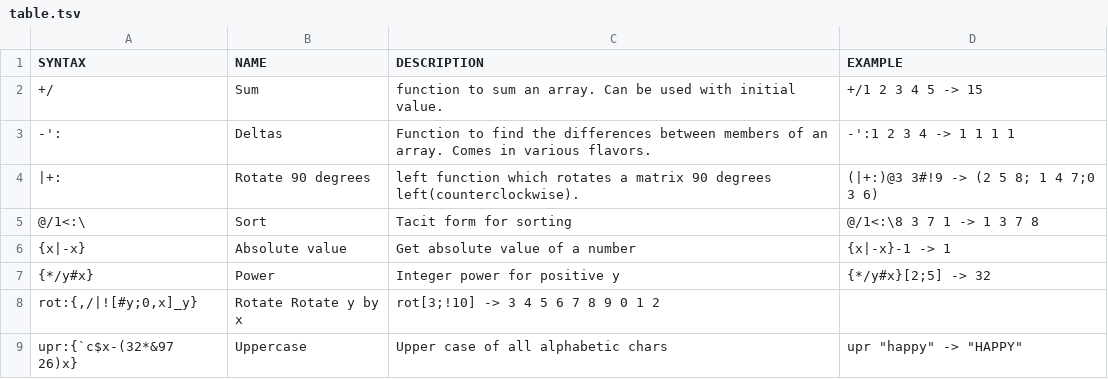
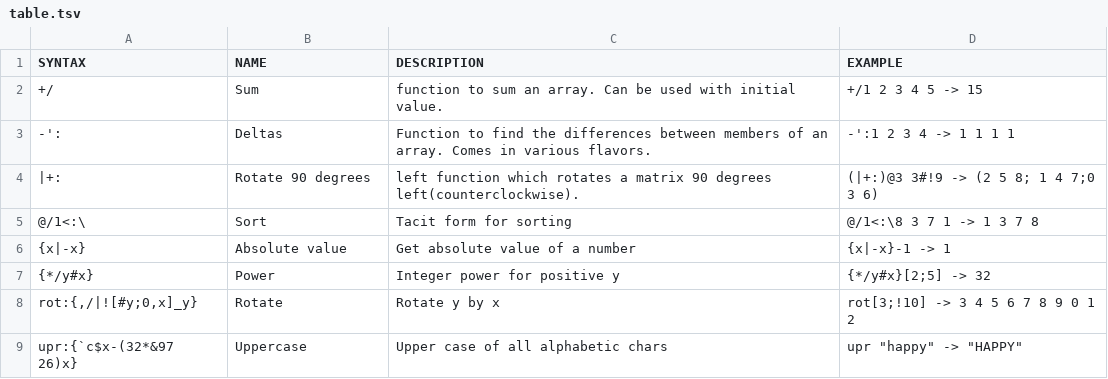
Before and after one commit to secwang/ngnkcart, a TSV file: table.tsv, drawn as a sheet.

Commit message:
This field should be separated by a tab

```diff
--- a/table.tsv
+++ b/table.tsv
@@ -7,3 +7,3 @@ SYNTAX	NAME	DESCRIPTION	EXAMPLE
 {*/y#x}	Power	Integer power for positive y	{*/y#x}[2;5] -> 32
-rot:{,/|![#y;0,x]_y}	Rotate Rotate y by x 	rot[3;!10] -> 3 4 5 6 7 8 9 0 1 2
+rot:{,/|![#y;0,x]_y}	Rotate	Rotate y by x 	rot[3;!10] -> 3 4 5 6 7 8 9 0 1 2
 "upr:{`c$x-(32*&97 26)x}"	Uppercase	Upper case of all alphabetic chars	"upr ""happy"" -> ""HAPPY"""
```
